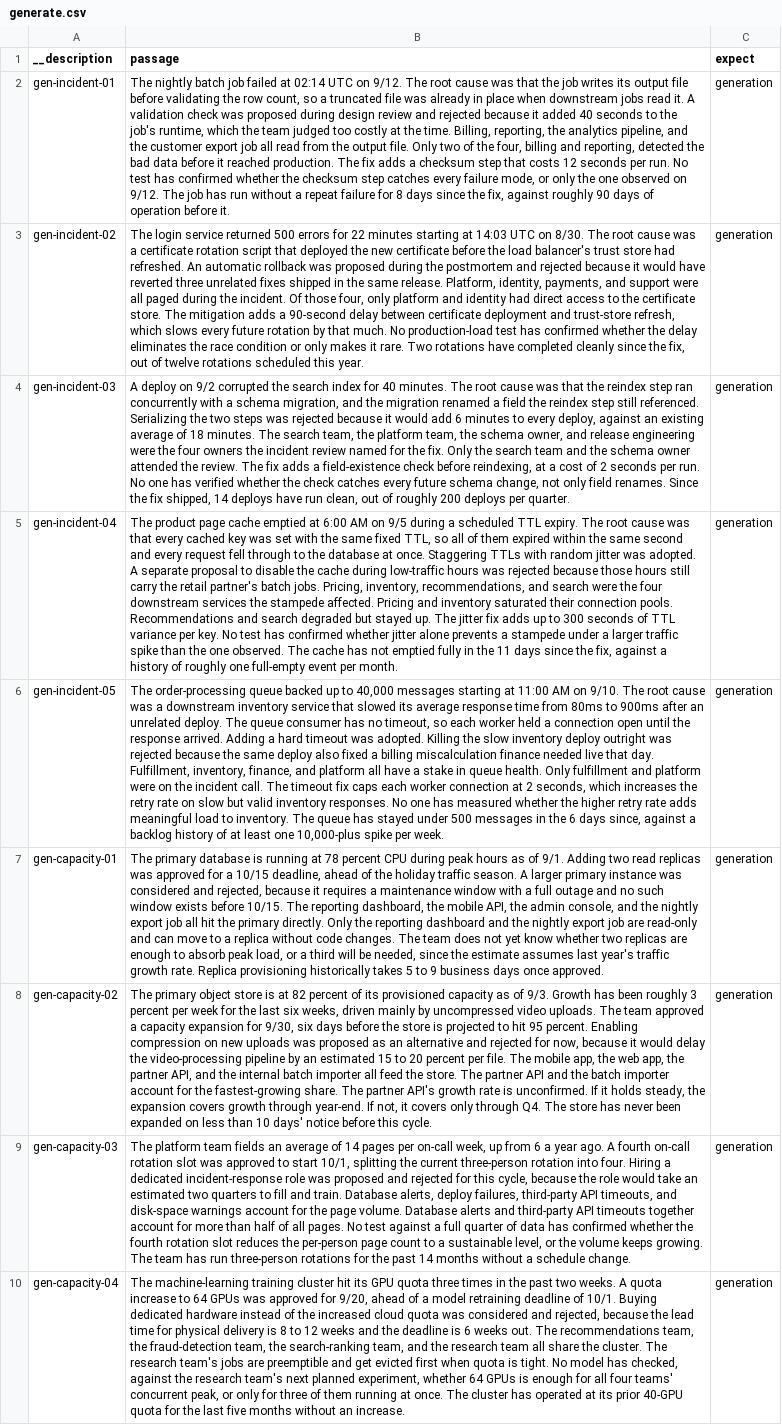
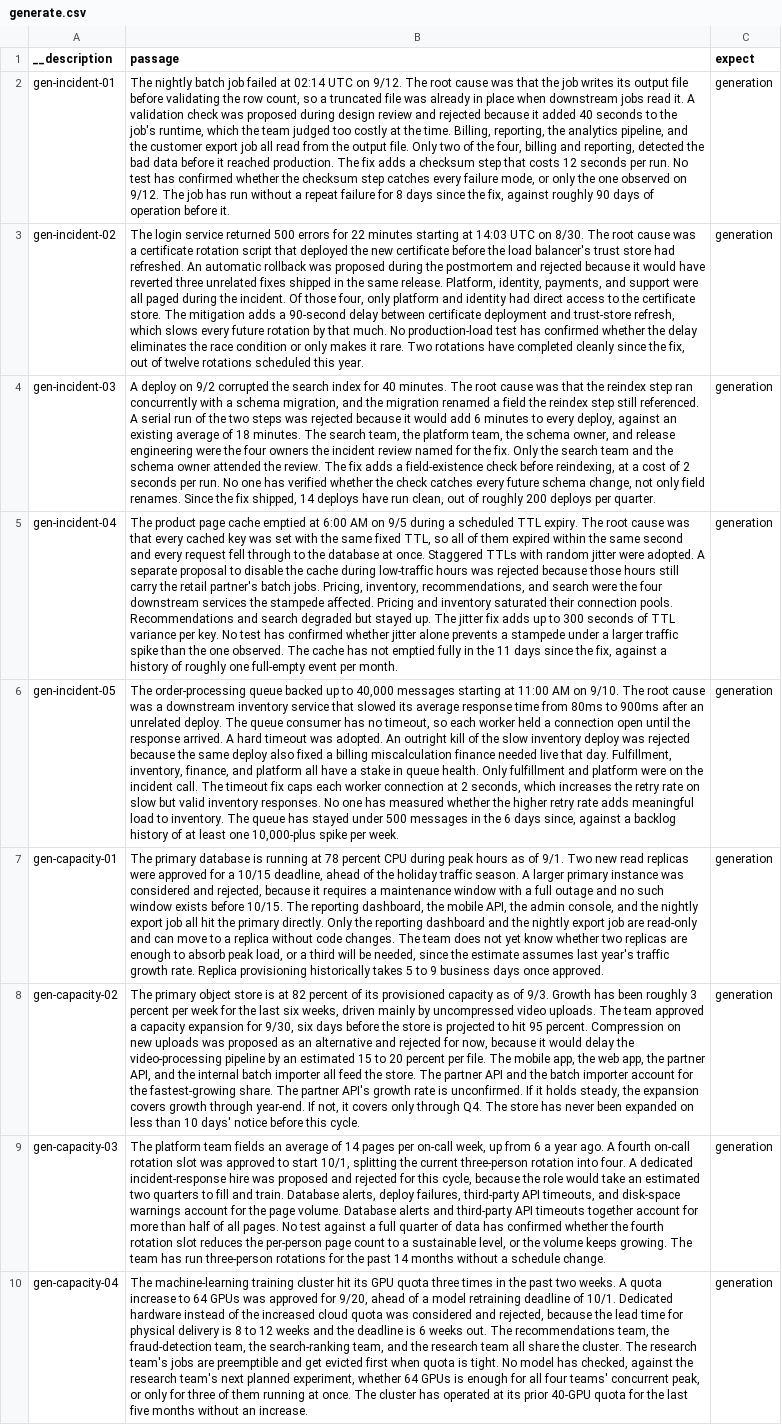
Before and after one commit to jimweller/clanker-prose-plugin, a CSV file: evals/cases/generate.csv, drawn as a sheet; only a part is shown; the diff covers the shown part only; the diff names each change by its address in the sheet, - before the commit and + after, or states it on an @@ line.

Commit message:
fix(evals): give the generation sheets' decisions noun subjects
13 fragments across 11 of the 15 sheets opened a decision on a gerund, such as "Adding two read replicas was approved", which PC-leading-subordinate bans. The writer carried them into the paragraph, so the loop tested the sheet instead of the writer. Each now takes the decided thing as its subject, with every fact, modal, and tense kept.

```diff
--- a/evals/cases/generate.csv
+++ b/evals/cases/generate.csv
-B4 (passage): …still referenced. Serializing the two…
+B4 (passage): …still referenced. A serial run of the two…
-B5 (passage): …at once. Staggering TTLs with random jitter was adopted. A…
+B5 (passage): …at once. Staggered TTLs with random jitter were adopted. A…
-B6 (passage): …response arrived. Adding a hard timeout was adopted. Killing the slow inventory deploy outright was rejected…
+B6 (passage): …response arrived. A hard timeout was adopted. An outright kill of the slow inventory deploy was rejected…
-B7 (passage): …of 9/1. Adding two read replicas was approved for…
+B7 (passage): …of 9/1. Two new read replicas were approved for…
-B8 (passage): …95 percent. Enabling compression on new…
+B8 (passage): …95 percent. Compression on new…
-B9 (passage): …into four. Hiring a dedicated incident-response role was proposed…
+B9 (passage): …into four. A dedicated incident-response hire was proposed…
-B10 (passage): …of 10/1. Buying dedicated hardware instead…
+B10 (passage): …of 10/1. Dedicated hardware instead…
```
Also changed, not shown: 4 edited cells elsewhere in this file, 1 other file.
